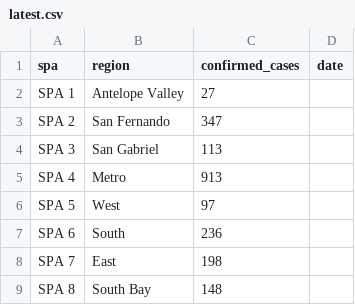
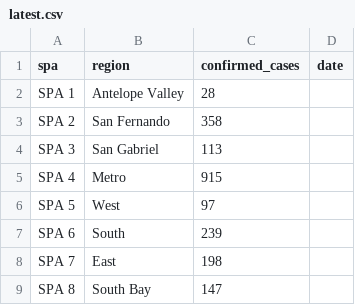
Before and after one commit to datadesk/monkeypox-data, a CSV file: raw/los-angeles/latest.csv, drawn as a sheet.

```diff
--- a/raw/los-angeles/latest.csv
+++ b/raw/los-angeles/latest.csv
@@ -1,9 +1,9 @@
 spa,region,confirmed_cases,date
- SPA 1 ,Antelope Valley,27,
- SPA 2 ,San Fernando,347,
+ SPA 1 ,Antelope Valley,28,
+ SPA 2 ,San Fernando,358,
  SPA 3 ,San Gabriel,113,
- SPA 4 ,Metro,913,
+ SPA 4 ,Metro,915,
  SPA 5 ,West,97,
- SPA 6 ,South,236,
+ SPA 6 ,South,239,
  SPA 7 ,East,198,
- SPA 8 ,South Bay,148,
+ SPA 8 ,South Bay,147,
```
